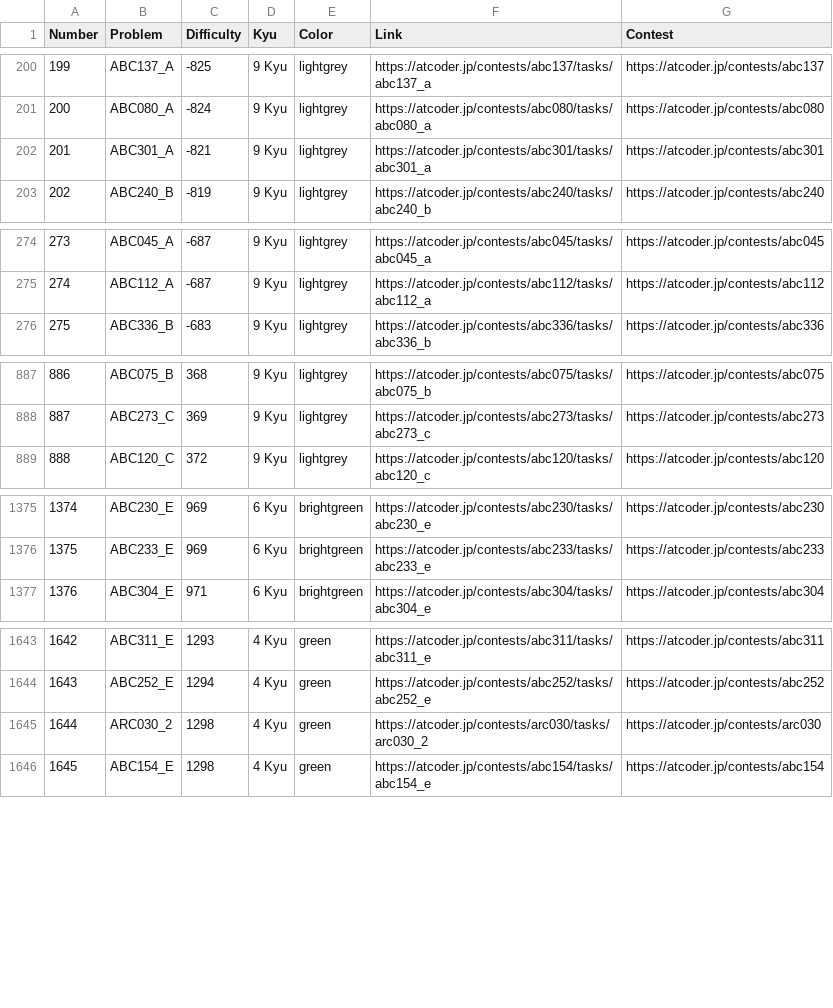
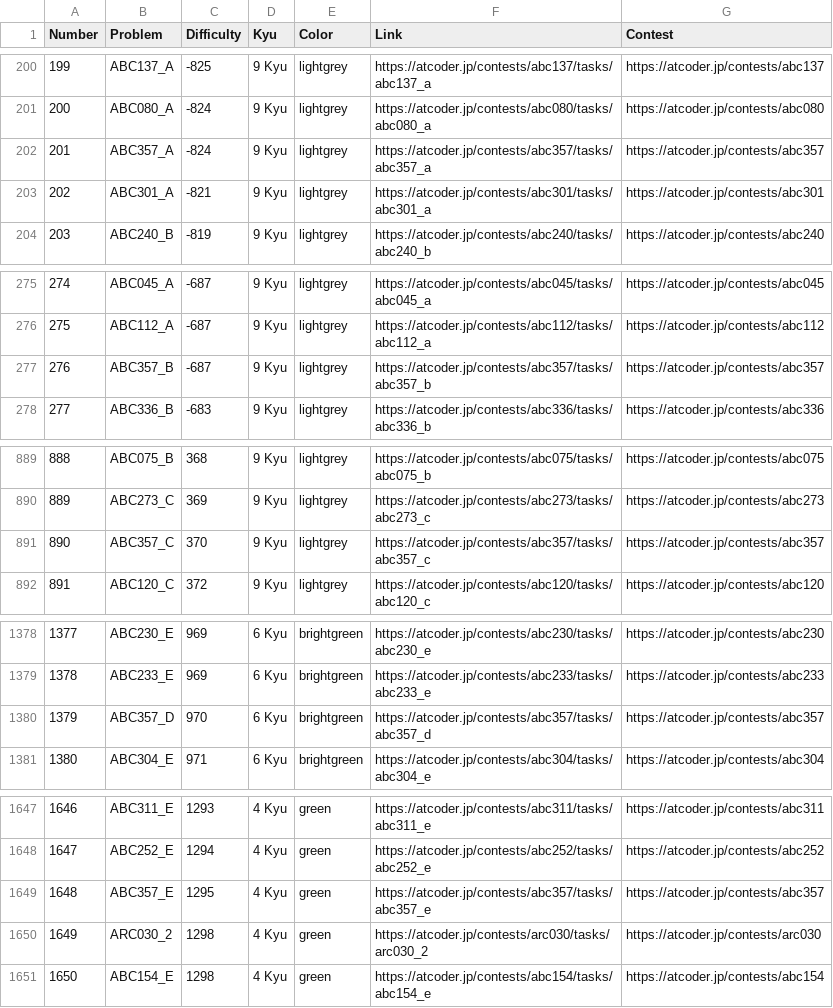
Before and after one commit to ika9810/Atcoder-Daily-Contests, a CSV file: Problem_List.csv, drawn as a sheet; only a part is shown, gaps mark what is left out; addresses are those after the commit; the diff covers the shown part only; the diff names each change by its address in the sheet, - before the commit and + after, or states it on an @@ line.

Commit message:
⚙️[Daliy]Today's Daliy Atcoder Contest(ABC, ARC, AGC)

```diff
--- a/Problem_List.csv
+++ b/Problem_List.csv
+row 202: 201 | ABC357_A | -824 | 9 Kyu | lightgrey | https://atcoder.jp/contests/abc357/tasks/abc357_a | https://atcoder.jp/contests/abc357
@@ column A (Number) renumbered from row 203 down @@
+row 277: 276 | ABC357_B | -687 | 9 Kyu | lightgrey | https://atcoder.jp/contests/abc357/tasks/abc357_b | https://atcoder.jp/contests/abc357
+row 891: 890 | ABC357_C | 370 | 9 Kyu | lightgrey | https://atcoder.jp/contests/abc357/tasks/abc357_c | https://atcoder.jp/contests/abc357
+row 1380: 1379 | ABC357_D | 970 | 6 Kyu | brightgreen | https://atcoder.jp/contests/abc357/tasks/abc357_d | https://atcoder.jp/contests/abc357
+row 1649: 1648 | ABC357_E | 1295 | 4 Kyu | green | https://atcoder.jp/contests/abc357/tasks/abc357_e | https://atcoder.jp/contests/abc357
```
Also changed, not shown: 2 added rows elsewhere in this file, 4 other files.
